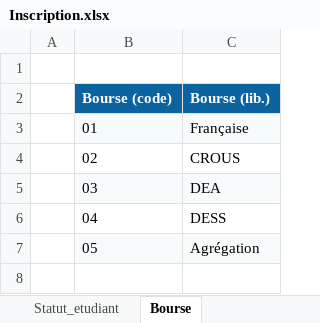
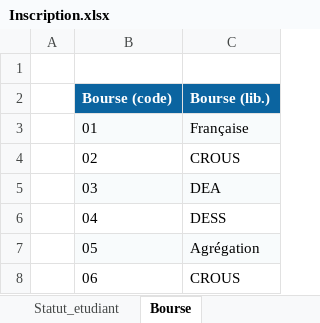
Before and after one commit to ove-ut3/apogee, an Excel workbook: data-raw/data/Inscription.xlsx, sheet Bourse, drawn as a sheet; values as stored, in another font and other column widths than the file's, no borders; the diff names each change by its address in the sheet, - before the commit and + after, or states it on an @@ line.

```diff
--- a/data-raw/data/Inscription.xlsx (sheet Bourse)
+++ b/data-raw/data/Inscription.xlsx (sheet Bourse)
+row 8:  | 06 | CROUS
```
Also changed, not shown: sheet Profil_etudiant, sheet CSP, sheet Situation_sociale, data-raw/data/Composante.xlsx, data-raw/data/Diplome.xlsx, 20 other files.
